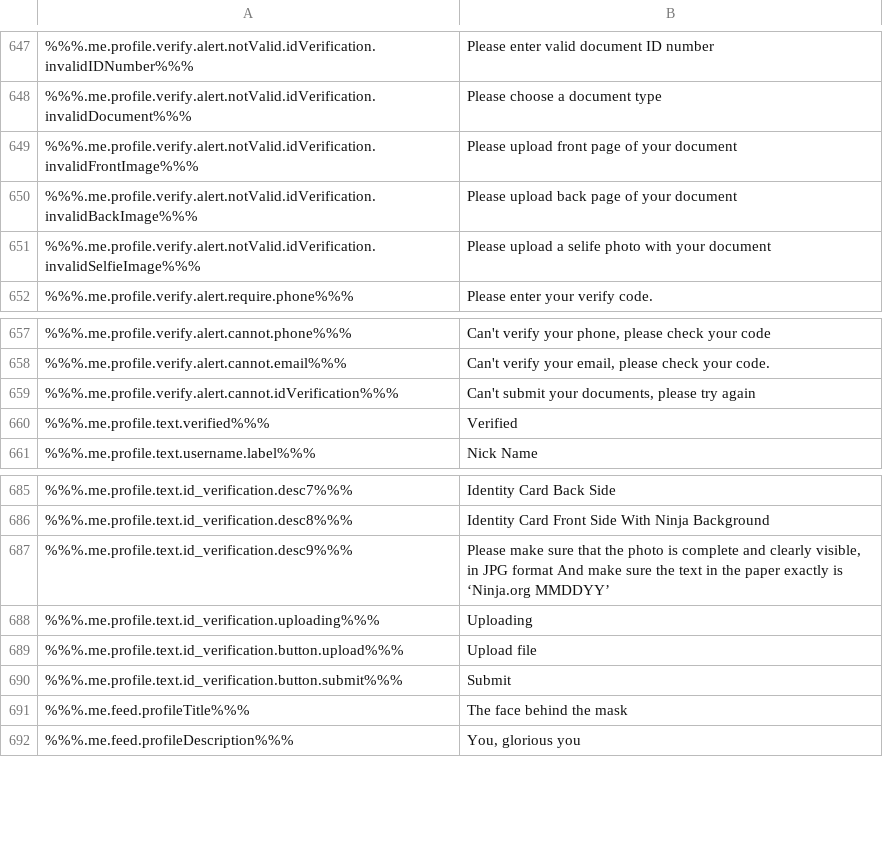
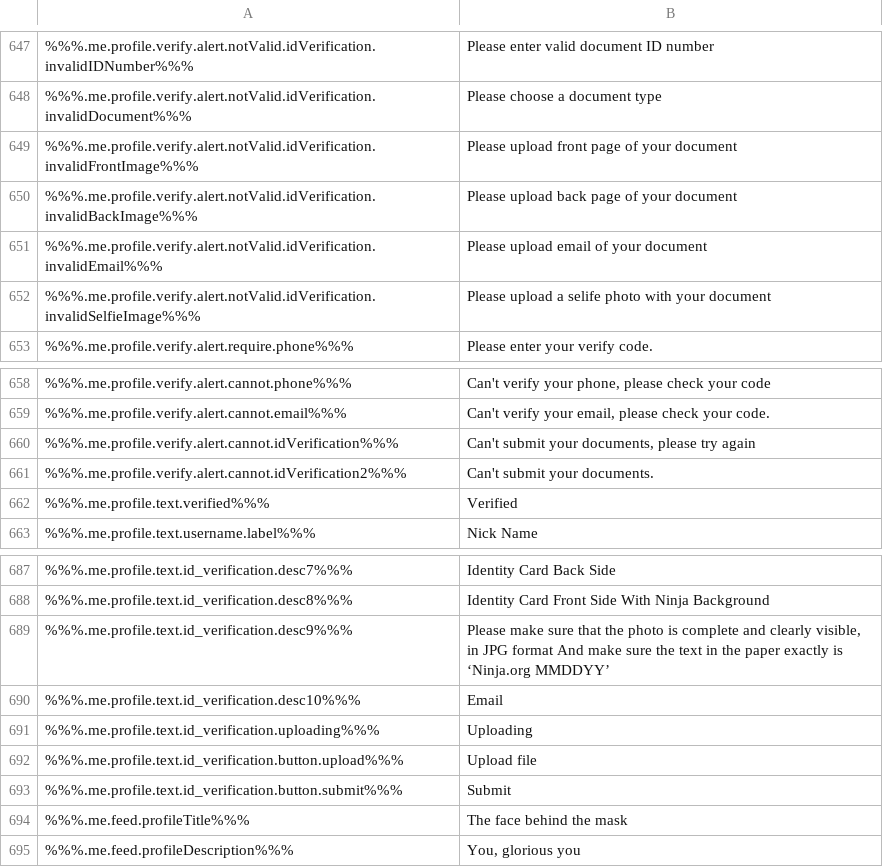
Before and after one commit to ninjadotorg/handshake-i18n, a CSV file: store/en.csv, drawn as a sheet; only a part is shown, gaps mark what is left out; the diff names each change by its address in the sheet, - before the commit and + after, or states it on an @@ line.

```diff
--- a/store/en.csv
+++ b/store/en.csv
+row 651: %%%.me.profile.verify.alert.notValid.idVerification.invalidEmail%%% | Please upload email of your document
+row 661: %%%.me.profile.verify.alert.cannot.idVerification2%%% | Can't submit your documents.
+row 690: %%%.me.profile.text.id_verification.desc10%%% | Email
```
Also changed, not shown: 2 other files.
